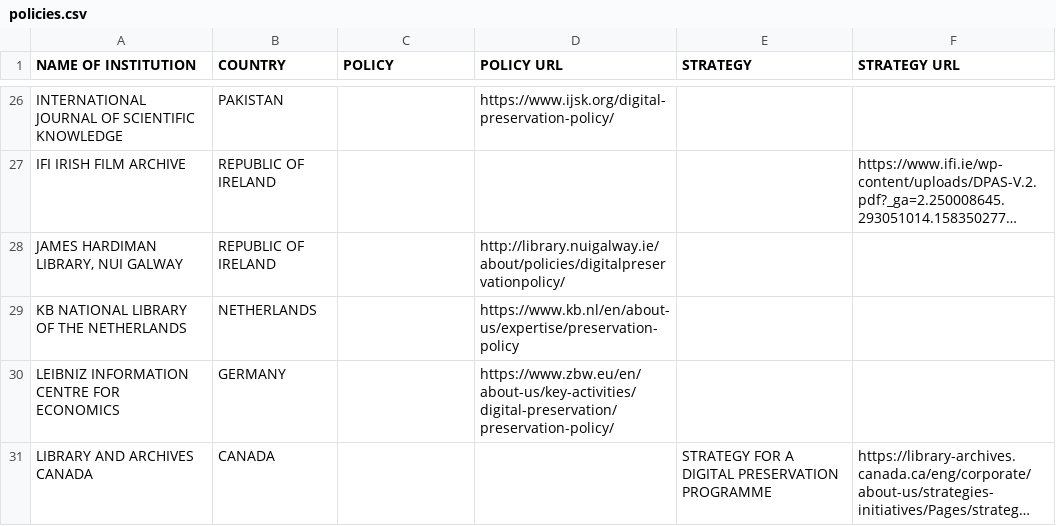
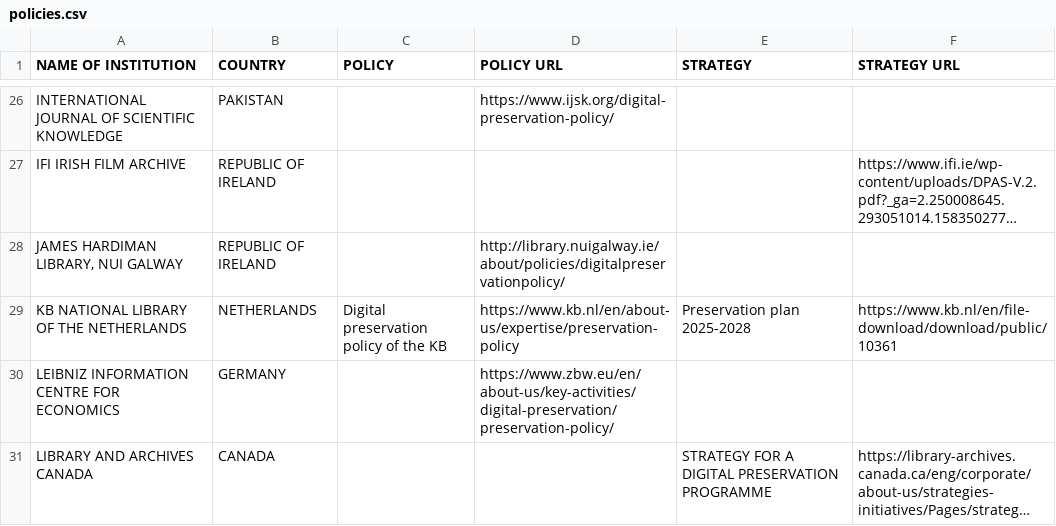
Before and after one commit to digipres/policies, a CSV file: policies.csv, drawn as a sheet; only a part is shown, gaps mark what is left out; long unchanged cells end in …; the diff names each change by its address in the sheet, - before the commit and + after, or states it on an @@ line.

Commit message:
Update Markdown and CSV for the KB (#14)
* added KBNL digital preservation strategy

The preservation plan is our digital preservation strategy. I added the link directly to the PDF

* Adding same update to Markdown version.

---------

Co-authored-by: Sam Alloing <sam.alloing@gmail.com>

```diff
--- a/policies.csv
+++ b/policies.csv
-C29 (POLICY): (empty)
+C29 (POLICY): Digital preservation policy of the KB
-E29 (STRATEGY): (empty)
+E29 (STRATEGY): Preservation plan 2025-2028
-F29 (STRATEGY URL): (empty)
+F29 (STRATEGY URL): https://www.kb.nl/en/file-download/download/public/10361
```
Also changed, not shown: 1 other file.
